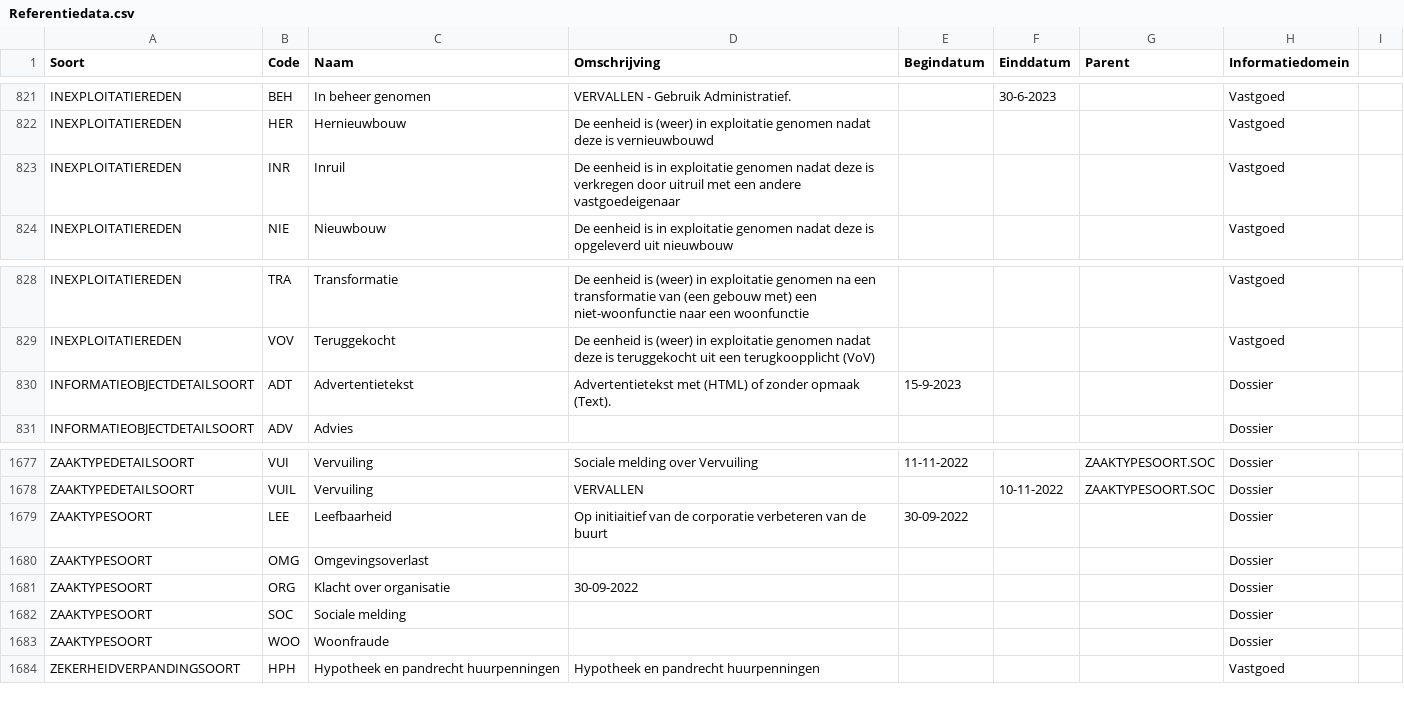
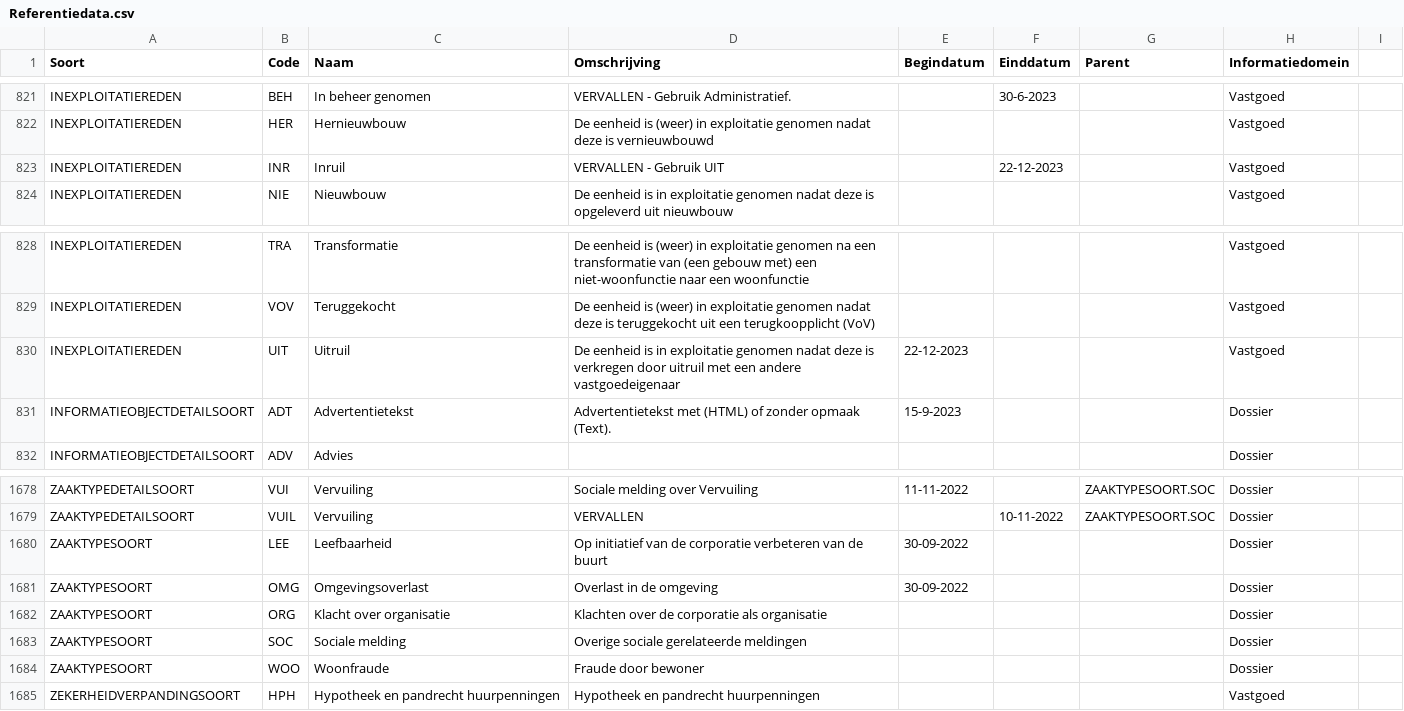
Before and after one commit to Aedes-datastandaarden/vera-referentiedata, a CSV file: Referentiedata.csv, drawn as a sheet; only a part is shown, gaps mark what is left out.

Commit message:
Inexploitatieredenen - Inruil vervangen door Uitruil (#74)

```diff
--- a/Referentiedata.csv
+++ b/Referentiedata.csv
@@ -822,3 +822,3 @@ INEXPLOITATIEREDEN;BEH;In beheer genomen;VERVALLEN - Gebruik Administratief.;;30
 INEXPLOITATIEREDEN;HER;Hernieuwbouw;De eenheid is (weer) in exploitatie genomen nadat deze is vernieuwbouwd;;;;Vastgoed;;
-INEXPLOITATIEREDEN;INR;Inruil;De eenheid is in exploitatie genomen nadat deze is verkregen door uitruil met een andere vastgoedeigenaar;;;;Vastgoed;;
+INEXPLOITATIEREDEN;INR;Inruil;VERVALLEN - Gebruik UIT;;22-12-2023;;Vastgoed;;
 INEXPLOITATIEREDEN;NIE;Nieuwbouw;De eenheid is in exploitatie genomen nadat deze is opgeleverd uit nieuwbouw;;;;Vastgoed;;
@@ -829,2 +829,3 @@ INEXPLOITATIEREDEN;TRA;Transformatie;De eenheid is (weer) in exploitatie genomen
 INEXPLOITATIEREDEN;VOV;Teruggekocht;De eenheid is (weer) in exploitatie genomen nadat deze is teruggekocht uit een terugkoopplicht (VoV);;;;Vastgoed;;
+INEXPLOITATIEREDEN;UIT;Uitruil;De eenheid is in exploitatie genomen nadat deze is verkregen door uitruil met een andere vastgoedeigenaar;22-12-2023;;;Vastgoed;;
 INFORMATIEOBJECTDETAILSOORT;ADT;Advertentietekst;Advertentietekst met (HTML) of zonder opmaak (Text).;15-9-2023;;;Dossier;;
@@ -1678,7 +1679,7 @@ ZAAKTYPEDETAILSOORT;VUI;Vervuiling;Sociale melding over Vervuiling;11-11-2022;;Z
 ZAAKTYPEDETAILSOORT;VUIL;Vervuiling;VERVALLEN;;10-11-2022;ZAAKTYPESOORT.SOC;Dossier;;
-ZAAKTYPESOORT;LEE;Leefbaarheid;Op initiaitief van de corporatie verbeteren van de buurt;30-09-2022;;;Dossier;;
-ZAAKTYPESOORT;OMG;Omgevingsoverlast;;;;;Dossier;;
-ZAAKTYPESOORT;ORG;Klacht over organisatie;30-09-2022;;;;Dossier;;
-ZAAKTYPESOORT;SOC;Sociale melding;;;;;Dossier;;
-ZAAKTYPESOORT;WOO;Woonfraude;;;;;Dossier;;
+ZAAKTYPESOORT;LEE;Leefbaarheid;Op initiatief van de corporatie verbeteren van de buurt;30-09-2022;;;Dossier;;
+ZAAKTYPESOORT;OMG;Omgevingsoverlast;Overlast in de omgeving;30-09-2022;;;Dossier;;
+ZAAKTYPESOORT;ORG;Klacht over organisatie;Klachten over de corporatie als organisatie;;;;Dossier;;
+ZAAKTYPESOORT;SOC;Sociale melding;Overige sociale gerelateerde meldingen;;;;Dossier;;
+ZAAKTYPESOORT;WOO;Woonfraude;Fraude door bewoner;;;;Dossier;;
 ZEKERHEIDVERPANDINGSOORT;HPH;Hypotheek en pandrecht huurpenningen;Hypotheek en pandrecht huurpenningen;;;;Vastgoed;;
```
